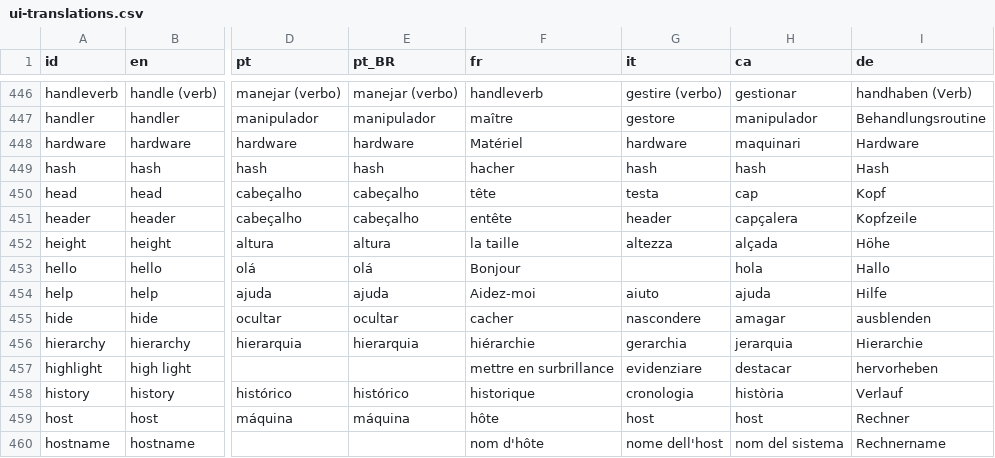
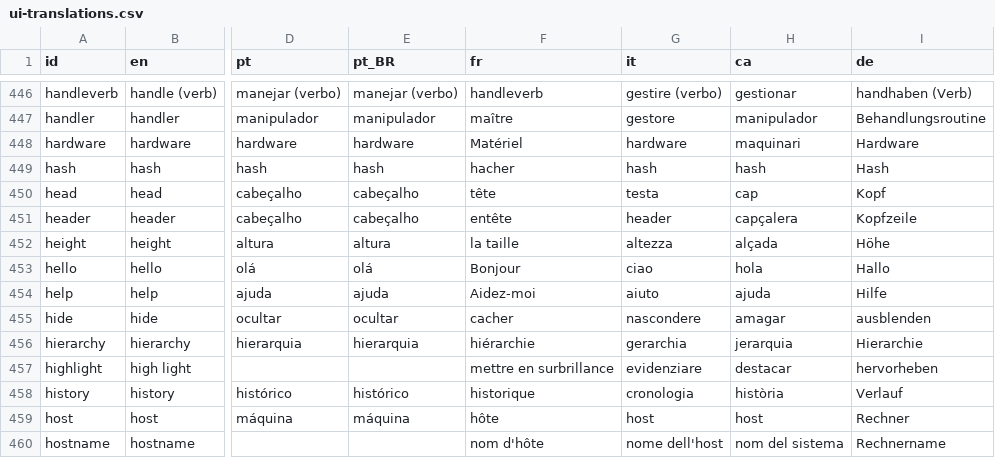
Before and after one commit to datasketch/shi18ny, a CSV file: data-raw/ui-translations.csv, drawn as a sheet; only a part is shown, gaps mark what is left out; the diff names each change by its address in the sheet, - before the commit and + after, or states it on an @@ line.

```diff
--- a/data-raw/ui-translations.csv
+++ b/data-raw/ui-translations.csv
-G453 (it): (empty)
+G453 (it): ciao
```
Also changed, not shown: 1 other file.
